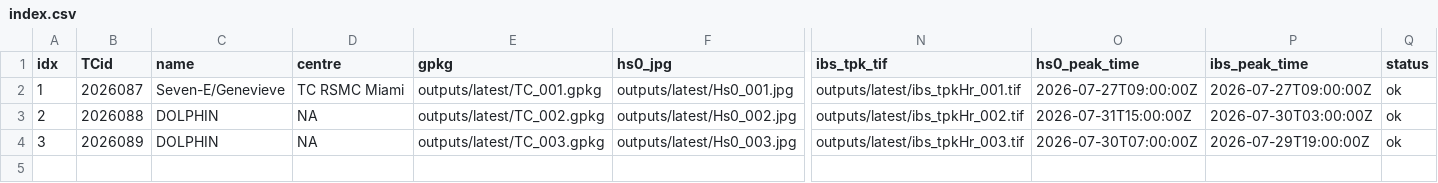
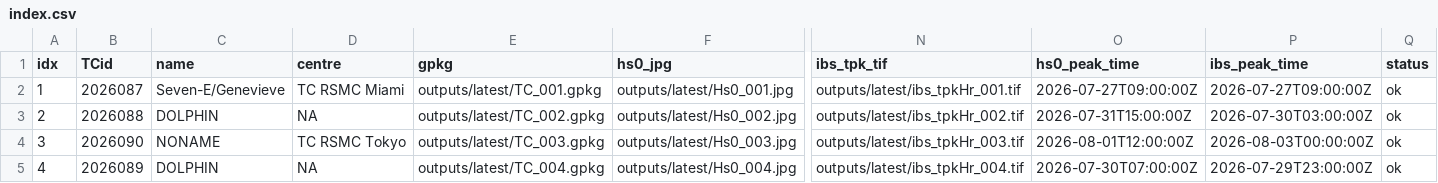
Before and after one commit to JulianOG/cyclone_ocean_waves, a CSV file: outputs/latest/index.csv, drawn as a sheet; only a part is shown, gaps mark what is left out; rows hold the shown columns only; the diff names each change by its address in the sheet, - before the commit and + after, or states it on an @@ line.

```diff
--- a/outputs/latest/index.csv
+++ b/outputs/latest/index.csv
-B4 (TCid): 2026089
+B4 (TCid): 2026090
-C4 (name): DOLPHIN
+C4 (name): NONAME
-D4 (centre): NA
+D4 (centre): TC RSMC Tokyo
-O4 (hs0_peak_time): 2026-07-30T07:00:00Z
+O4 (hs0_peak_time): 2026-08-01T12:00:00Z
-P4 (ibs_peak_time): 2026-07-29T19:00:00Z
+P4 (ibs_peak_time): 2026-08-03T00:00:00Z
+row 5: 4 | 2026089 | DOLPHIN | NA | outputs/latest/TC_004.gpkg | outputs/latest/Hs0_004.jpg | outputs/latest/ibs_tpkHr_004.tif | 2026-07-30T07:00:00Z | 2026-07-29T23:00:00Z | ok
```
Also changed, not shown: 23 other files.
